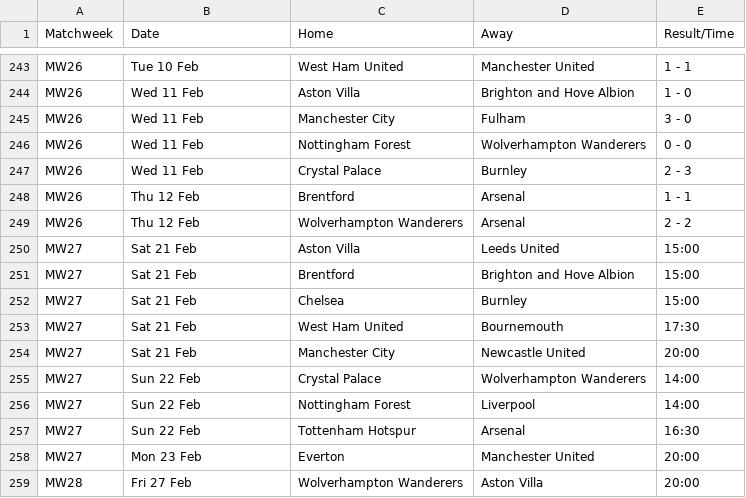
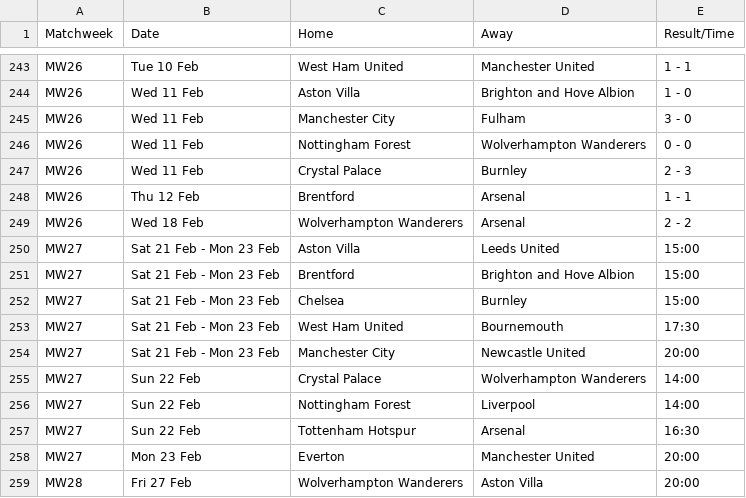
Before and after one commit to kminh1209/Soccer_ticket_Crawl, a CSV file: result_csv/PL_2025_All_Matches_Auto.csv, drawn as a sheet; only a part is shown, gaps mark what is left out.

```diff
--- a/result_csv/PL_2025_All_Matches_Auto.csv
+++ b/result_csv/PL_2025_All_Matches_Auto.csv
@@ -248,8 +248,8 @@ MW26,Wed 11 Feb,Crystal Palace,Burnley,2 - 3
 MW26,Thu 12 Feb,Brentford,Arsenal,1 - 1
-MW26,Thu 12 Feb,Wolverhampton Wanderers,Arsenal,2 - 2
-MW27,Sat 21 Feb,Aston Villa,Leeds United,15:00
-MW27,Sat 21 Feb,Brentford,Brighton and Hove Albion,15:00
-MW27,Sat 21 Feb,Chelsea,Burnley,15:00
-MW27,Sat 21 Feb,West Ham United,Bournemouth,17:30
-MW27,Sat 21 Feb,Manchester City,Newcastle United,20:00
+MW26,Wed 18 Feb,Wolverhampton Wanderers,Arsenal,2 - 2
+MW27,Sat 21 Feb - Mon 23 Feb,Aston Villa,Leeds United,15:00
+MW27,Sat 21 Feb - Mon 23 Feb,Brentford,Brighton and Hove Albion,15:00
+MW27,Sat 21 Feb - Mon 23 Feb,Chelsea,Burnley,15:00
+MW27,Sat 21 Feb - Mon 23 Feb,West Ham United,Bournemouth,17:30
+MW27,Sat 21 Feb - Mon 23 Feb,Manchester City,Newcastle United,20:00
 MW27,Sun 22 Feb,Crystal Palace,Wolverhampton Wanderers,14:00
```
Also changed, not shown: result_csv/Ligue1_2025_Final_Clean.csv.
